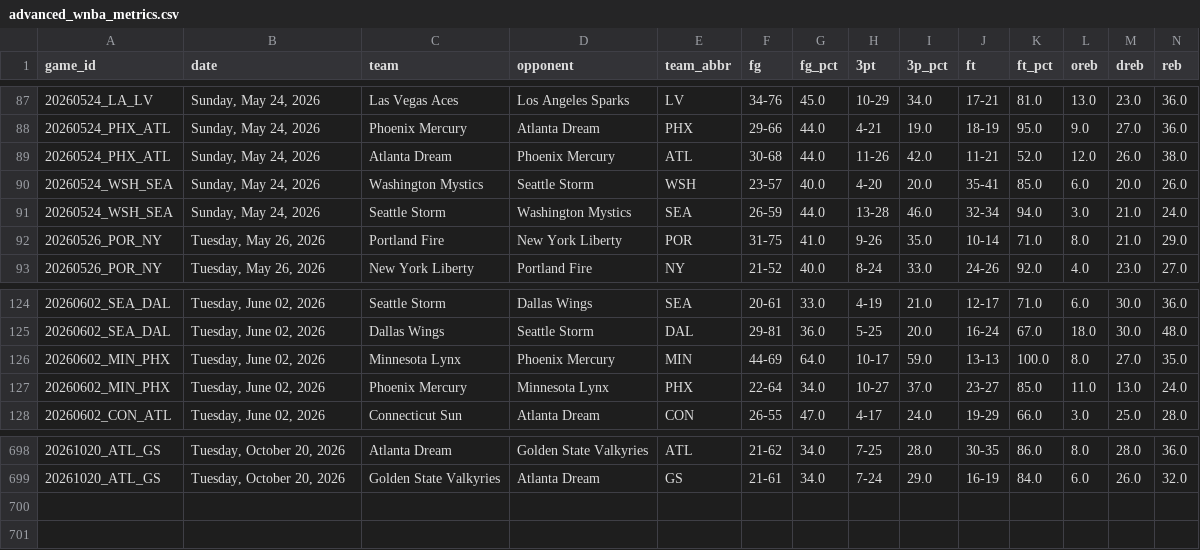
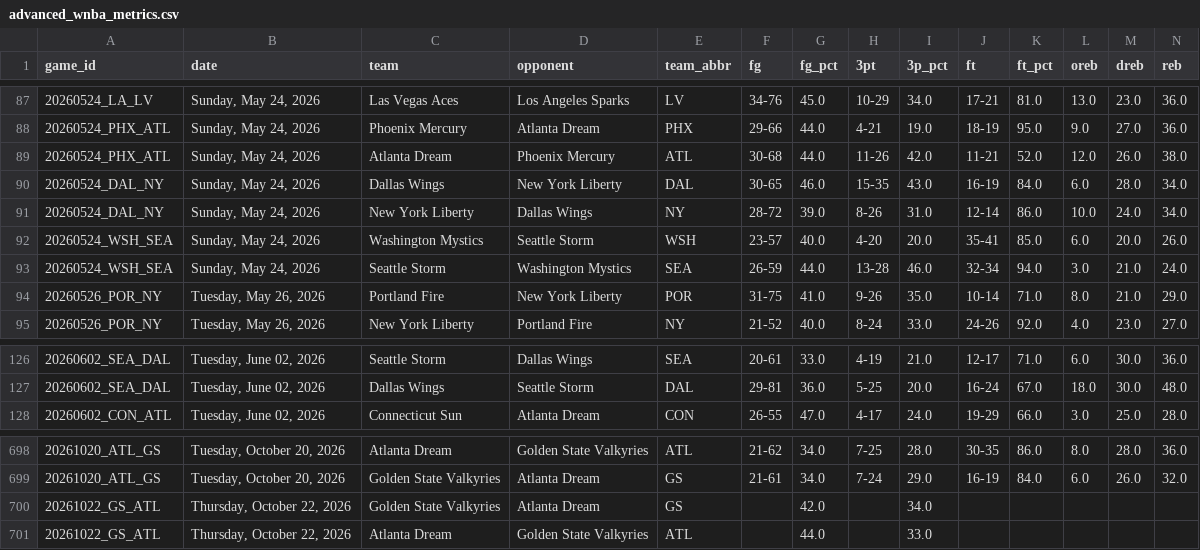
Before and after one commit to MikeOzomah/wnba-matchup-intelligence, a CSV file: outputs/advanced_wnba_metrics.csv, drawn as a sheet; only a part is shown, gaps mark what is left out; removed rows and columns are numbered as before the commit, all else as after; rows hold the shown columns only; the diff names each change by its address in the sheet, - before the commit and + after, or states it on an @@ line.

```diff
--- a/outputs/advanced_wnba_metrics.csv
+++ b/outputs/advanced_wnba_metrics.csv
+row 90: 20260524_DAL_NY | Sunday, May 24, 2026 | Dallas Wings | New York Liberty | DAL | 30-65 | 46.0 | 15-35 | 43.0 | 16-19 | 84.0 | 6.0 | 28.0 | 34.0
+row 91: 20260524_DAL_NY | Sunday, May 24, 2026 | New York Liberty | Dallas Wings | NY | 28-72 | 39.0 | 8-26 | 31.0 | 12-14 | 86.0 | 10.0 | 24.0 | 34.0
-row 126: 20260602_MIN_PHX | Tuesday, June 02, 2026 | Minnesota Lynx | Phoenix Mercury | MIN | 44-69 | 64.0 | 10-17 | 59.0 | 13-13 | 100.0 | 8.0 | 27.0 | 35.0
-row 127: 20260602_MIN_PHX | Tuesday, June 02, 2026 | Phoenix Mercury | Minnesota Lynx | PHX | 22-64 | 34.0 | 10-27 | 37.0 | 23-27 | 85.0 | 11.0 | 13.0 | 24.0
+row 700: 20261022_GS_ATL | Thursday, October 22, 2026 | Golden State Valkyries | Atlanta Dream | GS |  | 42.0 |  | 34.0
+row 701: 20261022_GS_ATL | Thursday, October 22, 2026 | Atlanta Dream | Golden State Valkyries | ATL |  | 44.0 |  | 33.0
```
Also changed, not shown: data/full_wnba_team_stats.csv, outputs/player_influence_profiles.csv, 2 other files.
